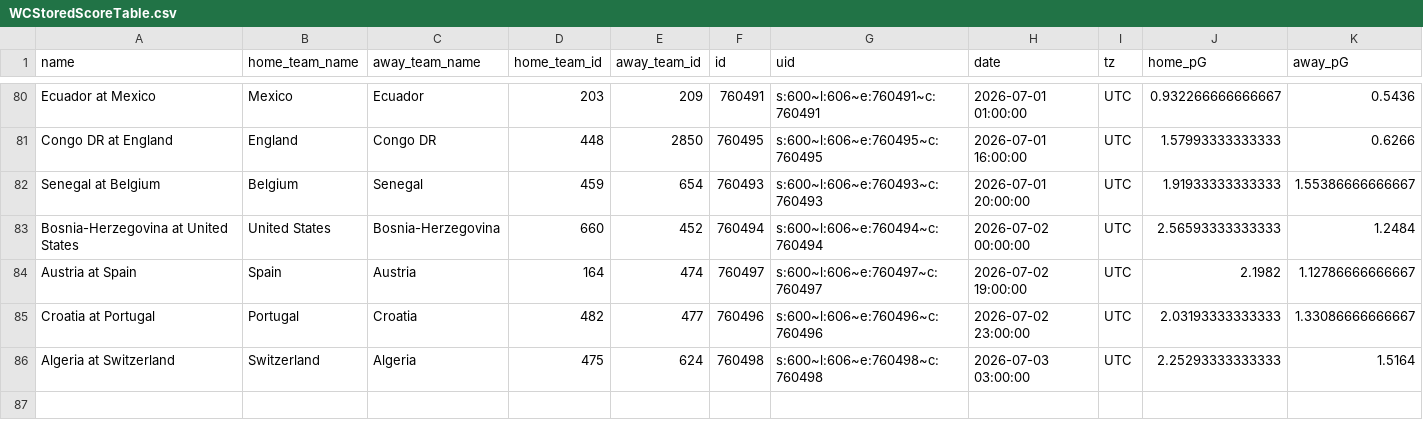
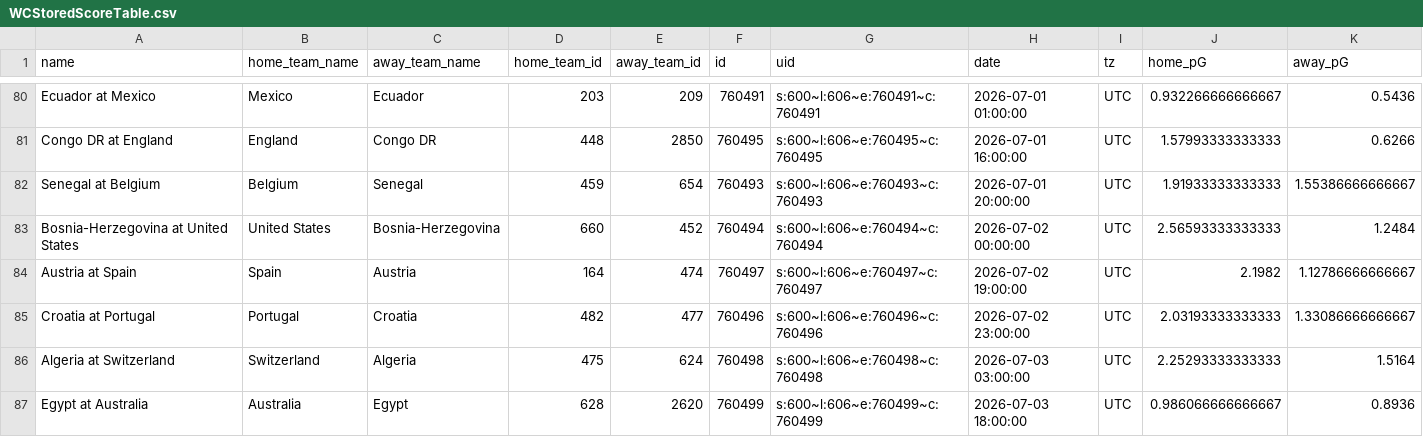
Before and after one commit to zecellomaster/tprdatarepo, a CSV file: 2026 World Cup/WCStoredScoreTable.csv, drawn as a sheet; only a part is shown, gaps mark what is left out; rows hold the shown columns only; the diff names each change by its address in the sheet, - before the commit and + after, or states it on an @@ line.

Commit message:
2026 World Cup update @ 2026-07-03 16:57:16 EDT

```diff
--- a/2026 World Cup/WCStoredScoreTable.csv
+++ b/2026 World Cup/WCStoredScoreTable.csv
+row 87: Egypt at Australia | Australia | Egypt | 628 | 2620 | 760499 | s:600~l:606~e:760499~c:760499 | 2026-07-03 18:00:00 | UTC | 0.986066666666667 | 0.8936
```
Also changed, not shown: 2026 World Cup/WCRefinedScoreTable.csv, 2026 World Cup/WCTournamentOdds.csv, 5 other files.
